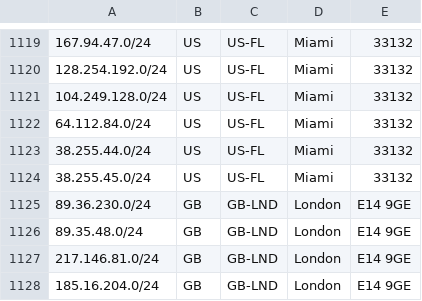
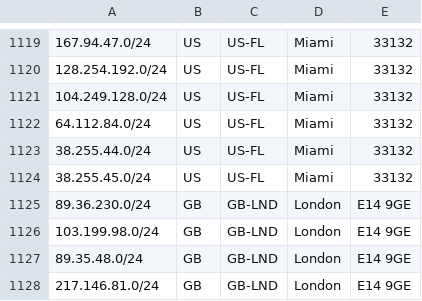
Before and after one commit to as931/geolocation, a CSV file: geofeed-google.csv, drawn as a sheet; only a part is shown, gaps mark what is left out; the shorter side is filled out with more unchanged rows; the diff names each change by its address in the sheet, - before the commit and + after, or states it on an @@ line.

```diff
--- a/geofeed-google.csv
+++ b/geofeed-google.csv
+row 1126: 103.199.98.0/24 | GB | GB-LND | London | E14 9GE
```
Also changed, not shown: geofeed.csv, 1 other file.
